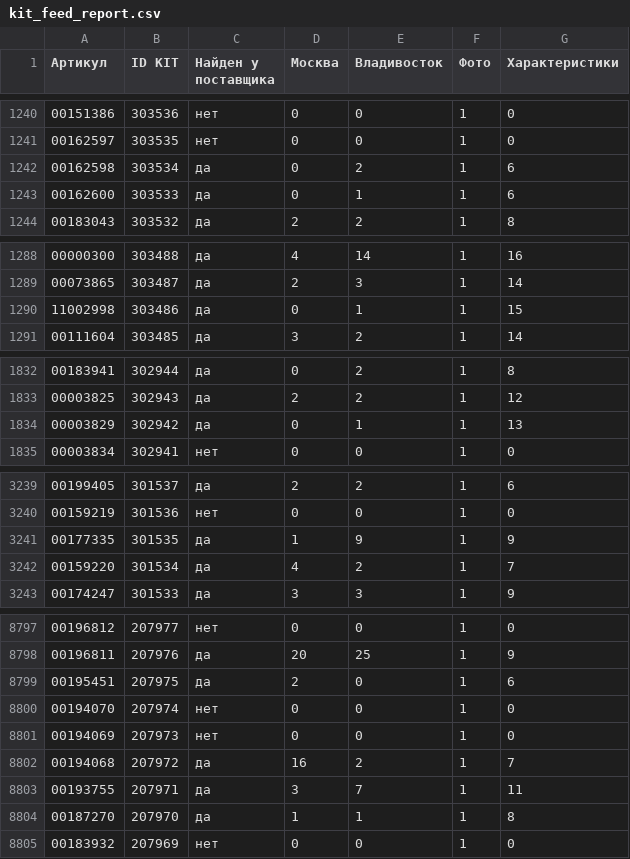
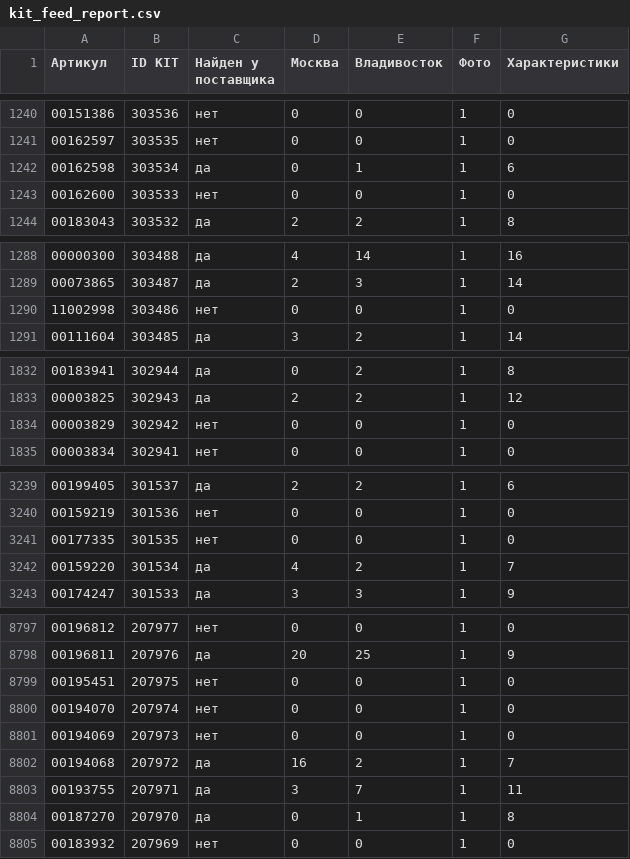
Before and after one commit to maria17-ai/kit-feed, a CSV file: kit_feed_report.csv, drawn as a sheet; only a part is shown, gaps mark what is left out; the diff covers the shown part only.

```diff
--- a/kit_feed_report.csv
+++ b/kit_feed_report.csv
@@ -1241,4 +1241,4 @@
 00162597;303535;нет;0;0;1;0
-00162598;303534;да;0;2;1;6
-00162600;303533;да;0;1;1;6
+00162598;303534;да;0;1;1;6
+00162600;303533;нет;0;0;1;0
 00183043;303532;да;2;2;1;8
@@ -1289,3 +1289,3 @@
 00073865;303487;да;2;3;1;14
-11002998;303486;да;0;1;1;15
+11002998;303486;нет;0;0;1;0
 00111604;303485;да;3;2;1;14
@@ -1833,3 +1833,3 @@
 00003825;302943;да;2;2;1;12
-00003829;302942;да;0;1;1;13
+00003829;302942;нет;0;0;1;0
 00003834;302941;нет;0;0;1;0
@@ -3240,3 +3240,3 @@
 00159219;301536;нет;0;0;1;0
-00177335;301535;да;1;9;1;9
+00177335;301535;нет;0;0;1;0
 00159220;301534;да;4;2;1;7
@@ -8798,3 +8798,3 @@
 00196811;207976;да;20;25;1;9
-00195451;207975;да;2;0;1;6
+00195451;207975;нет;0;0;1;0
 00194070;207974;нет;0;0;1;0
@@ -8803,3 +8803,3 @@
 00193755;207971;да;3;7;1;11
-00187270;207970;да;1;1;1;8
+00187270;207970;да;0;1;1;8
 00183932;207969;нет;0;0;1;0
```
Also changed, not shown: 75 edited cells elsewhere in this file, 1 other file.
